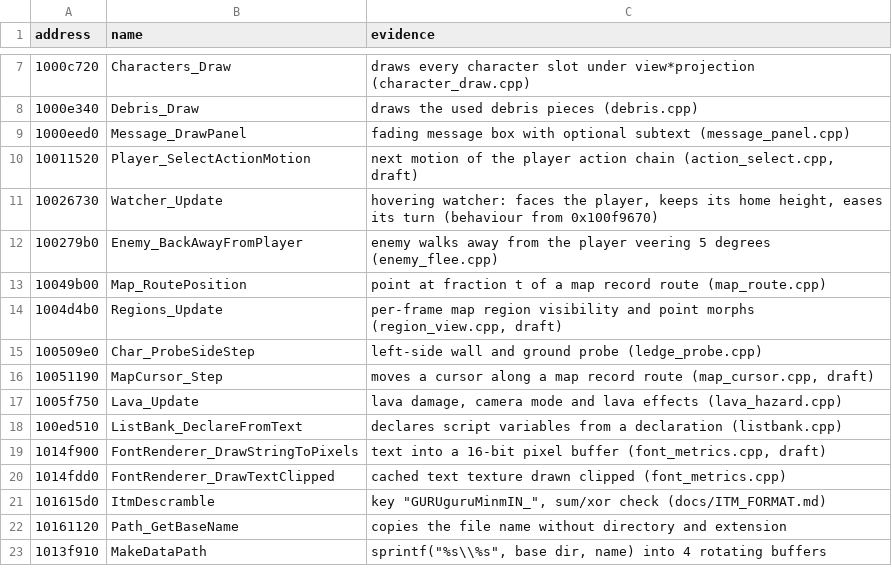
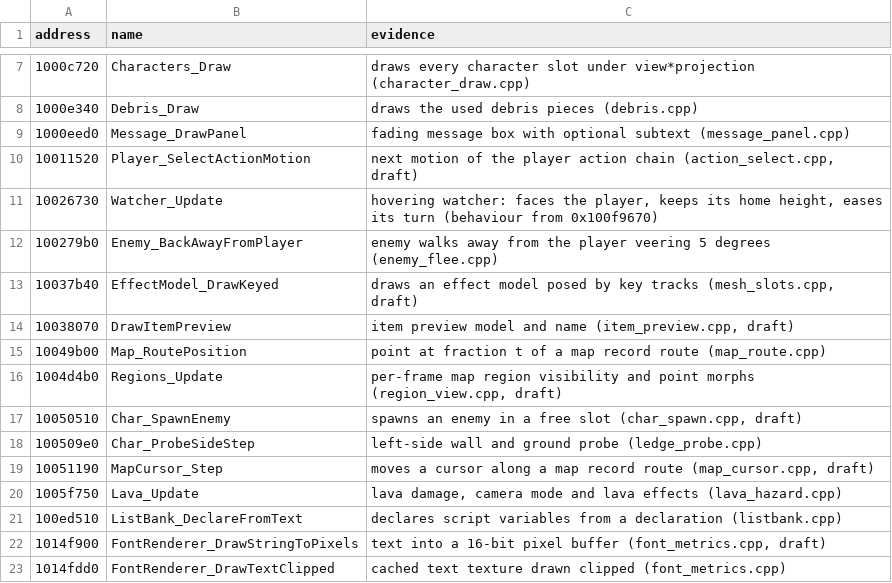
Before and after one commit to ObeseCatLord/Gurumin-Decompilation, a TSV file: symbols.tsv, drawn as a sheet; only a part is shown, gaps mark what is left out; the shorter side is filled out with more unchanged rows.

```diff
--- a/symbols.tsv
+++ b/symbols.tsv
@@ -12,4 +12,7 @@ address	name	evidence
 100279b0	Enemy_BackAwayFromPlayer	enemy walks away from the player veering 5 degrees (enemy_flee.cpp)
+10037b40	EffectModel_DrawKeyed	draws an effect model posed by key tracks (mesh_slots.cpp, draft)
+10038070	DrawItemPreview	item preview model and name (item_preview.cpp, draft)
 10049b00	Map_RoutePosition	point at fraction t of a map record route (map_route.cpp)
 1004d4b0	Regions_Update	per-frame map region visibility and point morphs (region_view.cpp, draft)
+10050510	Char_SpawnEnemy	spawns an enemy in a free slot (char_spawn.cpp, draft)
 100509e0	Char_ProbeSideStep	left-side wall and ground probe (ledge_probe.cpp)
```
Also changed, not shown: decomp/obj_symbols.tsv, decomp/open.tsv, 28 other files.
